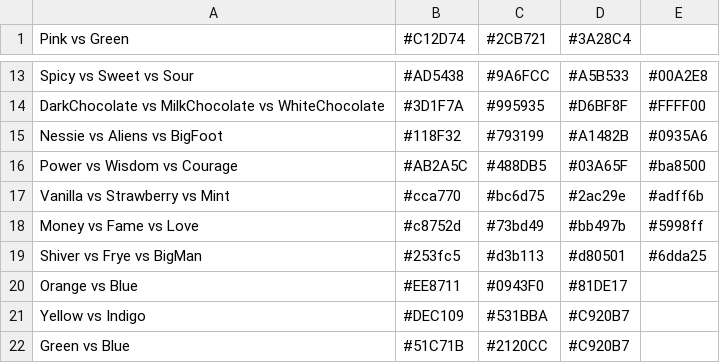
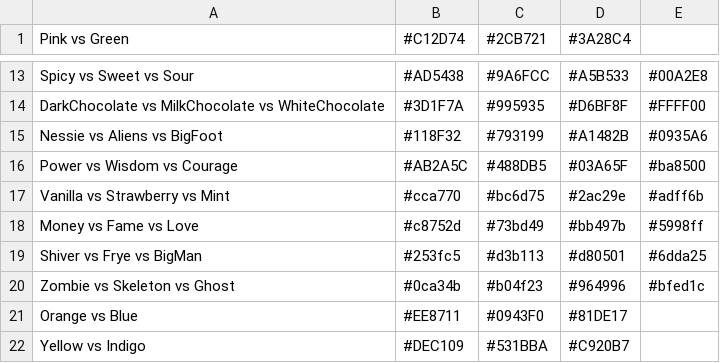
Before and after one commit to Chipdelmal/ArtSciColor, a CSV file: ArtSciColor/data/Splatoon3.csv, drawn as a sheet; only a part is shown, gaps mark what is left out; the shorter side is filled out with more unchanged rows.

Commit message:
Adding Splatoon3 splatfest palette

```diff
--- a/ArtSciColor/data/Splatoon3.csv
+++ b/ArtSciColor/data/Splatoon3.csv
@@ -19,2 +19,3 @@
 "Shiver vs Frye vs BigMan", #253fc5, #d3b113, #d80501, #6dda25
+"Zombie vs Skeleton vs Ghost", #0ca34b, #b04f23, #964996, #bfed1c
 "Orange vs Blue", #EE8711, #0943F0, #81DE17
```
Also changed, not shown: ArtSciColor/data/DB.csv, 9 other files.
